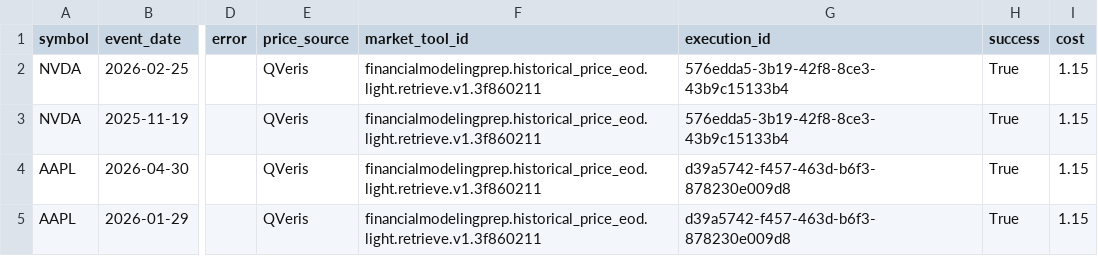
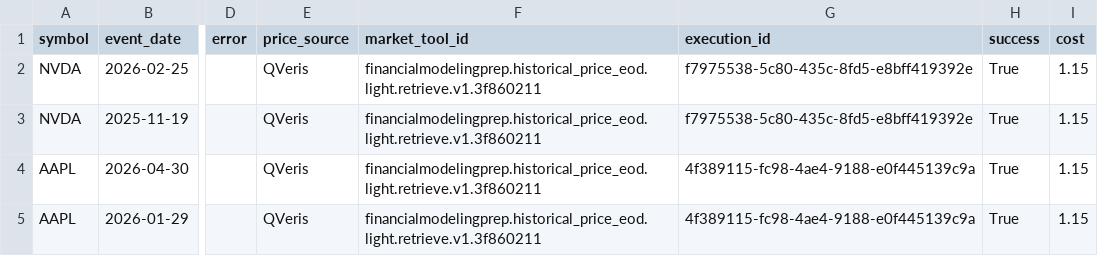
Before and after one commit to ax2/qveris-earnings-call-signal-demo, a CSV file: outputs/market_context.csv, drawn as a sheet; only a part is shown, gaps mark what is left out; the diff names each change by its address in the sheet, - before the commit and + after, or states it on an @@ line.

```diff
--- a/outputs/market_context.csv
+++ b/outputs/market_context.csv
-G2:G3 (execution_id): 576edda5-3b19-42f8-8ce3-43b9c15133b4
+G2:G3 (execution_id): f7975538-5c80-435c-8fd5-e8bff419392e
-G4:G5 (execution_id): d39a5742-f457-463d-b6f3-878230e009d8
+G4:G5 (execution_id): 4f389115-fc98-4ae4-9188-e0f445139c9a
```
Also changed, not shown: outputs/evidence_ledger.csv, outputs/theme_matrix.csv, 22 other files.
